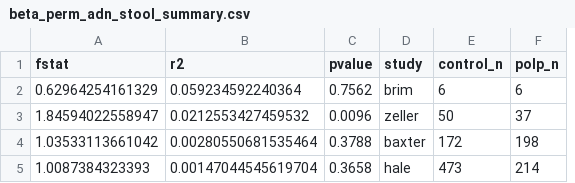
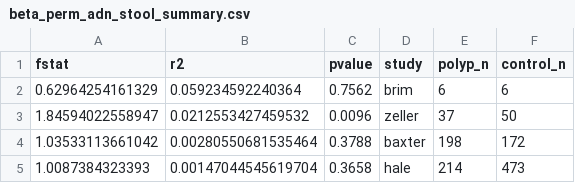
Before and after one commit to SchlossLab/Sze_CRCMetaAnalysis_mBio_2018, a CSV file: data/process/tables/beta_perm_adn_stool_summary.csv, drawn as a sheet; removed rows and columns are numbered as before the commit, all else as after; the diff names each change by its address in the sheet, - before the commit and + after, or states it on an @@ line.

Commit message:
results from update of n counting

```diff
--- a/data/process/tables/beta_perm_adn_stool_summary.csv
+++ b/data/process/tables/beta_perm_adn_stool_summary.csv
+column E (polyp_n), rows 2-5: 6 | 37 | 198 | 214
-column F (polp_n), rows 2-5: 6 | 37 | 198 | 214
```
